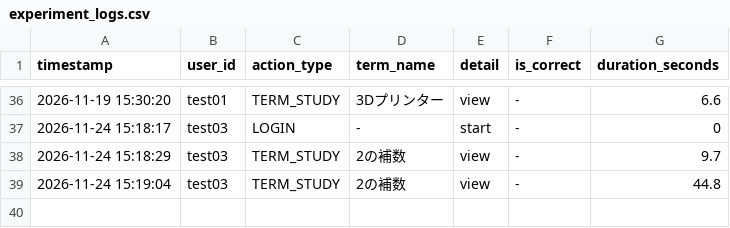
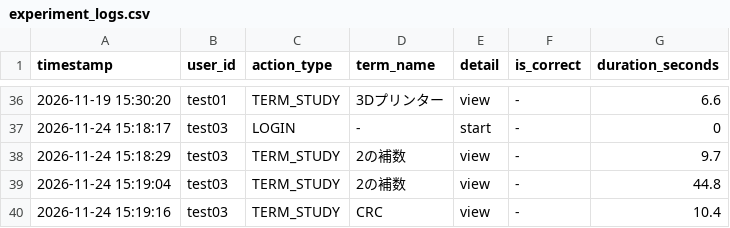
Before and after one commit to SakuSaku0705/de-ta-base, a CSV file: experiment_logs.csv, drawn as a sheet; only a part is shown, gaps mark what is left out; the diff names each change by its address in the sheet, - before the commit and + after, or states it on an @@ line.

Commit message:
log: test03 - TERM_STUDY (CRC)

```diff
--- a/experiment_logs.csv
+++ b/experiment_logs.csv
+row 40: 2026-11-24 15:19:16 | test03 | TERM_STUDY | CRC | view | - | 10.4
```
